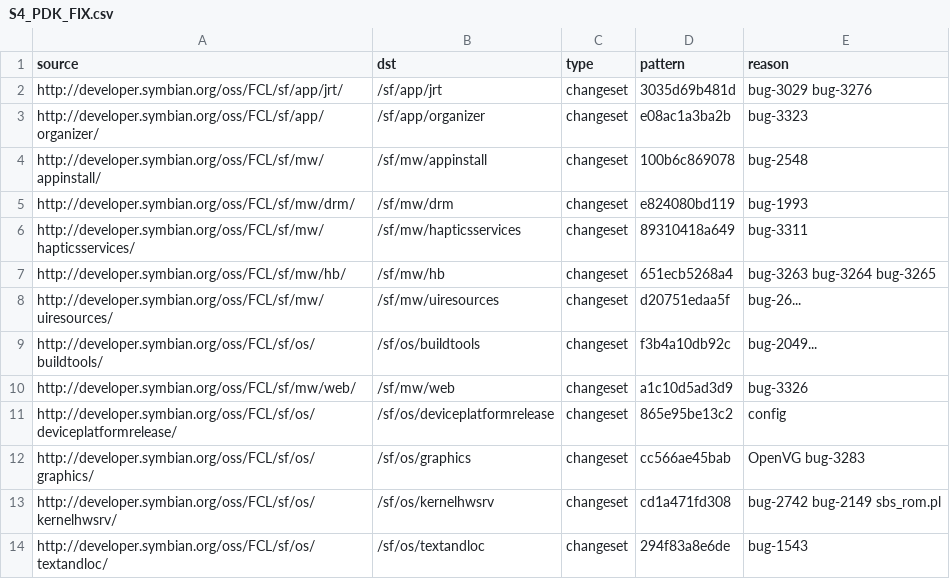
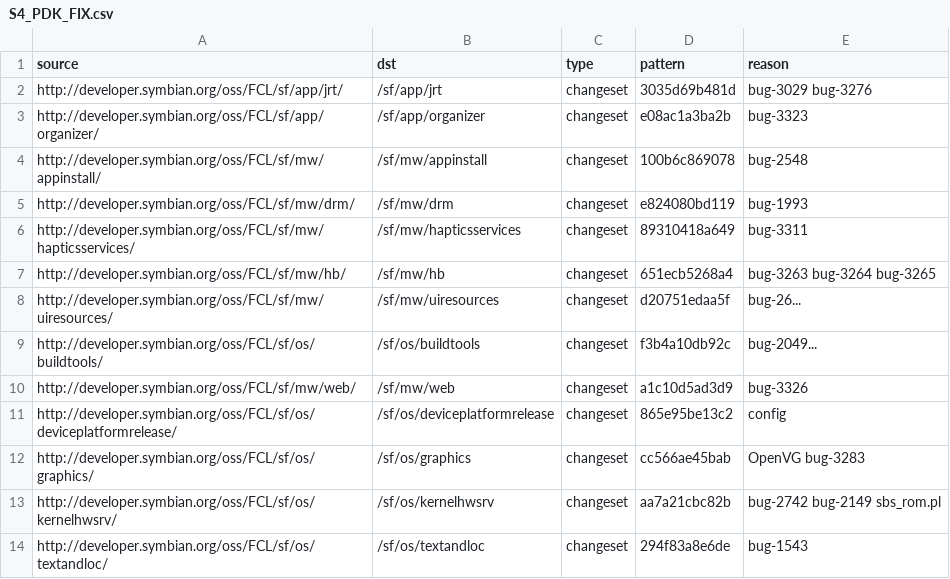
Before and after one commit to fedor4ever/buildmanifest, a CSV file: S4_PDK_FIX.csv, drawn as a sheet.

Commit message:
Update kernelhwsrv changeset

```diff
--- a/S4_PDK_FIX.csv
+++ b/S4_PDK_FIX.csv
@@ -12,3 +12,3 @@ http://developer.symbian.org/oss/FCL/sf/os/deviceplatformrelease/,/sf/os/devicep
 http://developer.symbian.org/oss/FCL/sf/os/graphics/,/sf/os/graphics,changeset,cc566ae45bab,OpenVG bug-3283
-http://developer.symbian.org/oss/FCL/sf/os/kernelhwsrv/,/sf/os/kernelhwsrv,changeset,cd1a471fd308,bug-2742 bug-2149 sbs_rom.pl
+http://developer.symbian.org/oss/FCL/sf/os/kernelhwsrv/,/sf/os/kernelhwsrv,changeset,aa7a21cbc82b,bug-2742 bug-2149 sbs_rom.pl
 http://developer.symbian.org/oss/FCL/sf/os/textandloc/,/sf/os/textandloc,changeset,294f83a8e6de,bug-1543
```
